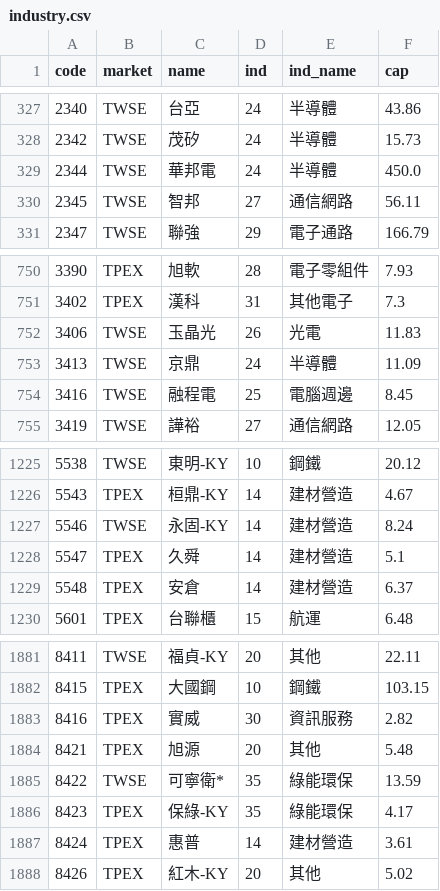
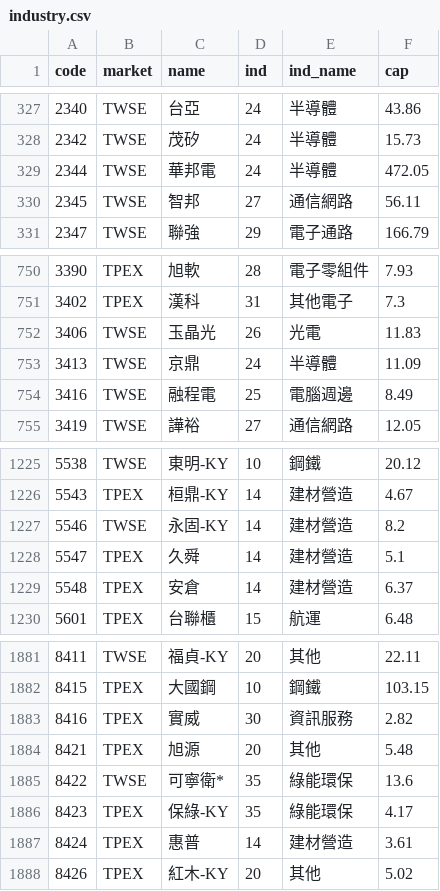
Before and after one commit to DingTingdong/surge-data, a CSV file: data/industry.csv, drawn as a sheet; only a part is shown, gaps mark what is left out.

```diff
--- a/data/industry.csv
+++ b/data/industry.csv
@@ -328,3 +328,3 @@ code,market,name,ind,ind_name,cap
 2342,TWSE,茂矽,24,半導體,15.73
-2344,TWSE,華邦電,24,半導體,450.0
+2344,TWSE,華邦電,24,半導體,472.05
 2345,TWSE,智邦,27,通信網路,56.11
@@ -753,3 +753,3 @@ code,market,name,ind,ind_name,cap
 3413,TWSE,京鼎,24,半導體,11.09
-3416,TWSE,融程電,25,電腦週邊,8.45
+3416,TWSE,融程電,25,電腦週邊,8.49
 3419,TWSE,譁裕,27,通信網路,12.05
@@ -1226,3 +1226,3 @@ code,market,name,ind,ind_name,cap
 5543,TPEX,桓鼎-KY,14,建材營造,4.67
-5546,TWSE,永固-KY,14,建材營造,8.24
+5546,TWSE,永固-KY,14,建材營造,8.2
 5547,TPEX,久舜,14,建材營造,5.1
@@ -1884,3 +1884,3 @@ code,market,name,ind,ind_name,cap
 8421,TPEX,旭源,20,其他,5.48
-8422,TWSE,可寧衛*,35,綠能環保,13.59
+8422,TWSE,可寧衛*,35,綠能環保,13.6
 8423,TPEX,保綠-KY,35,綠能環保,4.17
```
Also changed, not shown: 1 other file.
